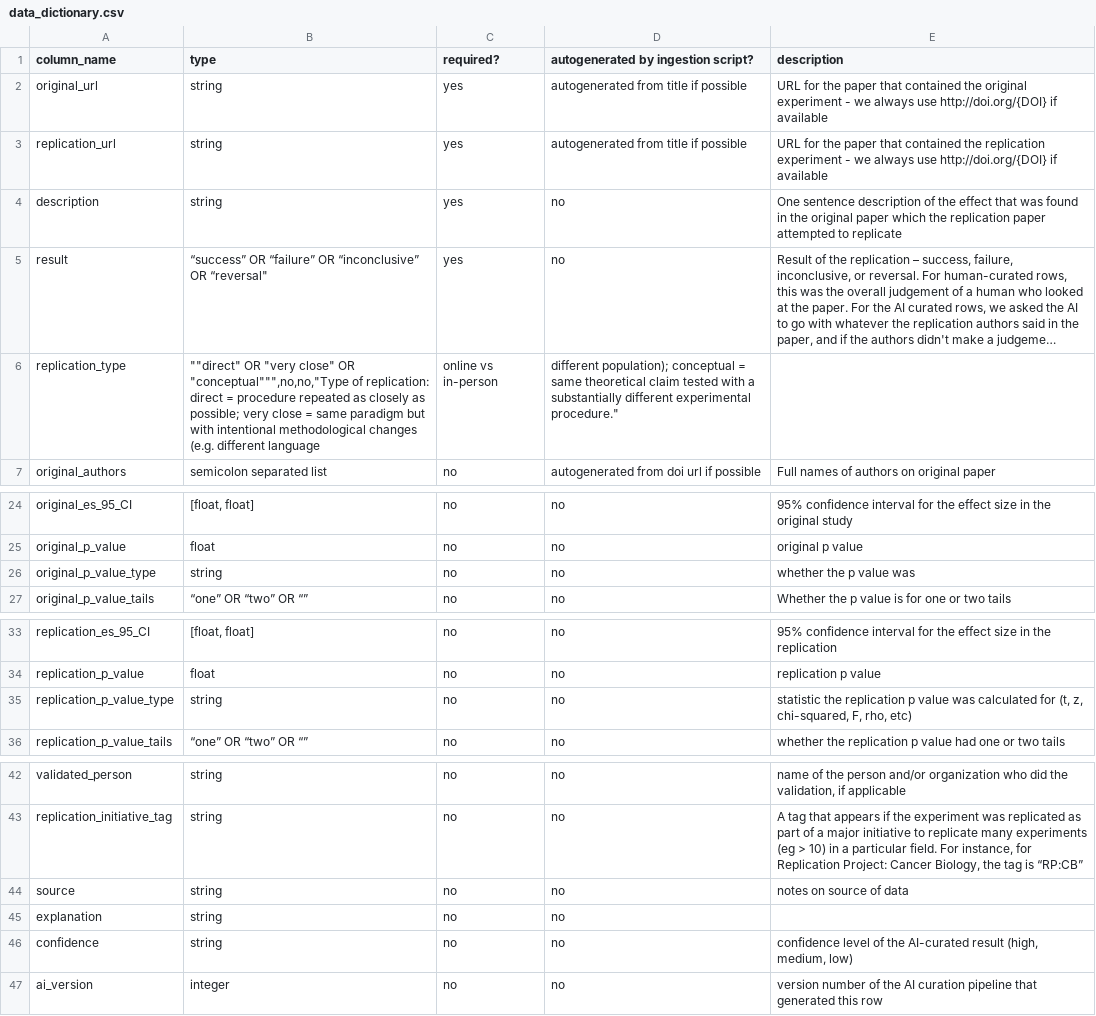
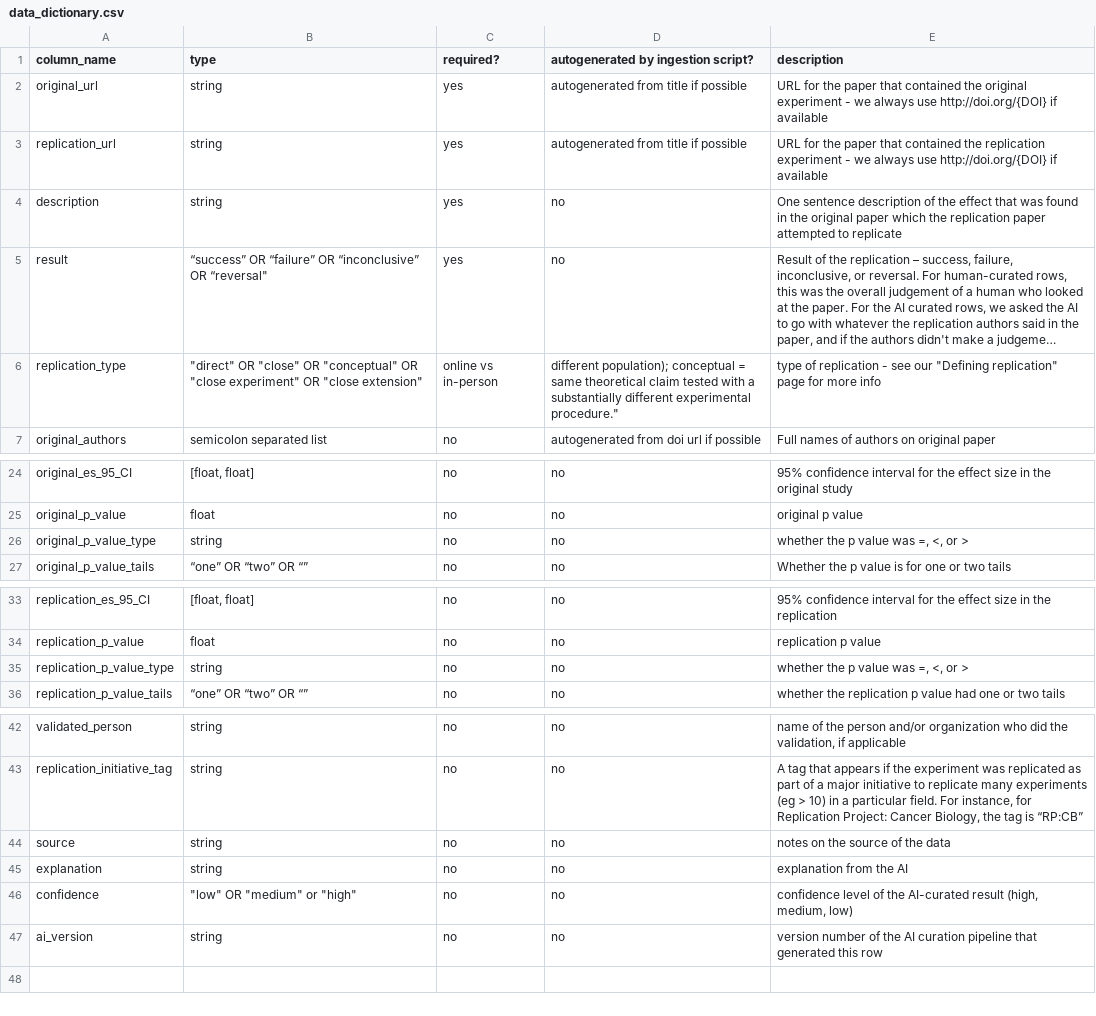
Before and after one commit to delton137/metascience-observatory, a CSV file: data/data_dictionary.csv, drawn as a sheet; only a part is shown, gaps mark what is left out; long unchanged cells end in …; the diff names each change by its address in the sheet, - before the commit and + after, or states it on an @@ line.

```diff
--- a/data/data_dictionary.csv
+++ b/data/data_dictionary.csv
-B6 (type): ""direct" OR "very close" OR "conceptual""",no,no,"Type of replication: direct = procedure repeated as closely as possible; very close = same paradigm but with intentional methodological changes (e.g. different language
+B6 (type): "direct" OR "close" OR "conceptual" OR "close experiment" OR "close extension"
-E6 (description): (empty)
+E6 (description): type of replication - see our "Defining replication" page for more info
-E26 (description): whether the p value was
+E26 (description): whether the p value was =, <, or >
-E35 (description): statistic the replication p value was calculated for (t, z, chi-squared, F, rho, etc)
+E35 (description): whether the p value was =, <, or >
-E44 (description): notes on source of data
+E44 (description): notes on the source of the data
-E45 (description): (empty)
+E45 (description): explanation from the AI
-B46 (type): string
+B46 (type): "low" OR "medium" or "high"
-B47 (type): integer
+B47 (type): string
```
Also changed, not shown: 16 other files.
